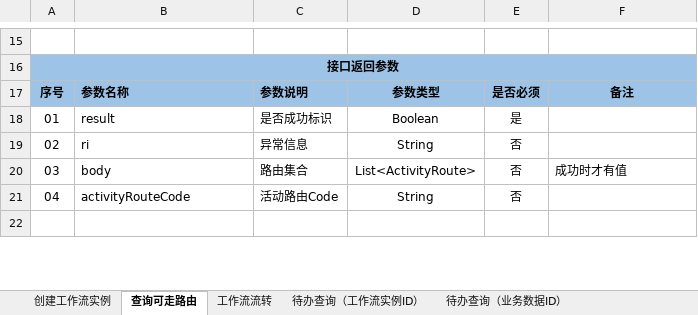
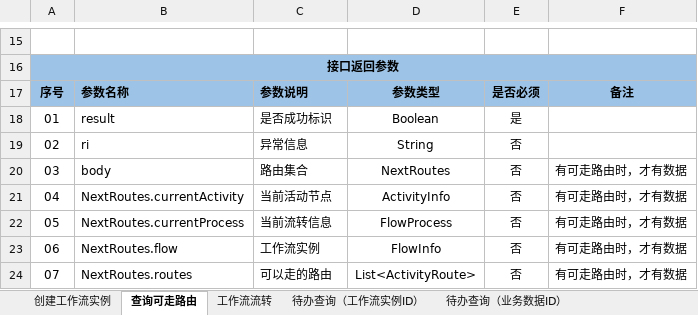
Before and after one commit to HY-ZhengWei/XFlowWeb, an Excel workbook: doc/工作流接口说明.xlsx, sheet 查询可走路由, drawn as a sheet; only a part is shown, gaps mark what is left out; the shorter side is filled out with more unchanged rows; values as stored, in another font and other column widths than the file's, no borders; the diff covers the shown part only; the diff names each change by its address in the sheet, - before the commit and + after, or states it on an @@ line.

Commit message:
1.0.3
1.升级：I002QueryNextRoutes.查询可走路由接口的返回信息。
返回结果除了可走的路由外，将返回更多的信息，如当前流转信息、工作流实例信息、参与人信息、汇总信息

```diff
--- a/doc/工作流接口说明.xlsx (sheet 查询可走路由)
+++ b/doc/工作流接口说明.xlsx (sheet 查询可走路由)
-D20: List<ActivityRoute>
+D20: NextRoutes
-F20: 成功时才有值
+F20: 有可走路由时，才有数据
-B21: activityRouteCode
+B21: NextRoutes.currentActivity
-C21: 活动路由Code
+C21: 当前活动节点
-D21: String
+D21: ActivityInfo
-F21: (empty)
+F21: 有可走路由时，才有数据
+row 22: 05 | NextRoutes.currentProcess | 当前流转信息 | FlowProcess | 否 | 有可走路由时，才有数据
+row 23: 06 | NextRoutes.flow | 工作流实例 | FlowInfo | 否 | 有可走路由时，才有数据
+row 24: 07 | NextRoutes.routes | 可以走的路由 | List<ActivityRoute> | 否 | 有可走路由时，才有数据
```
Also changed, not shown: 1 added row and 2 edited cells elsewhere in this sheet, sheet 查询汇总情况, 10 other files.
